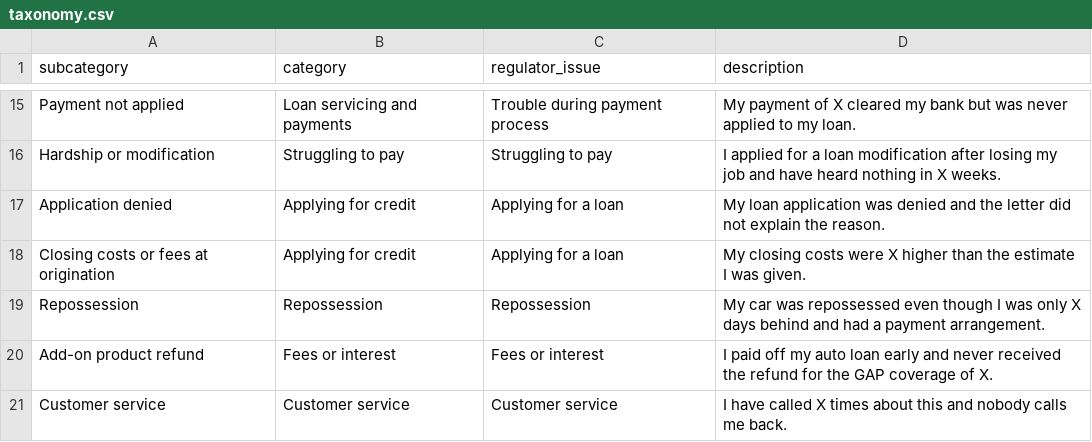
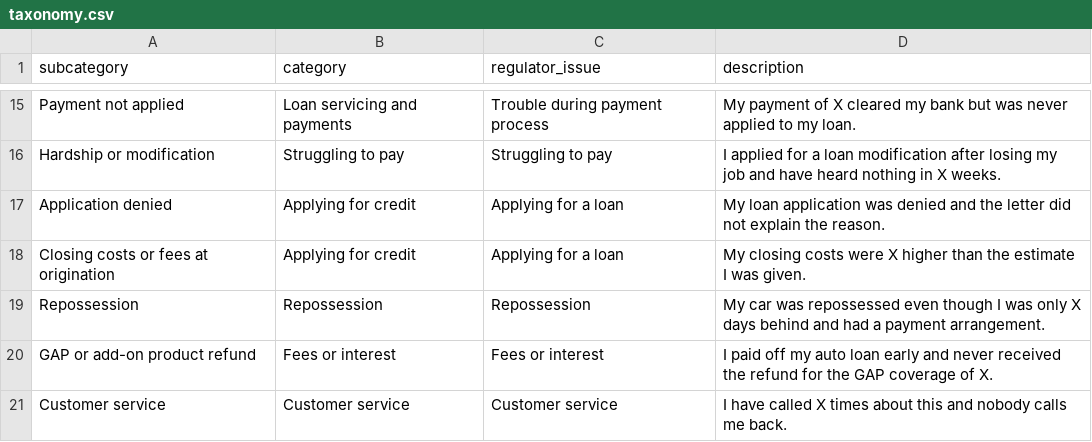
Before and after one commit to sfc-gh-ooral/sfguide-complaints-intelligence, a CSV file: data/taxonomy.csv, drawn as a sheet; only a part is shown, gaps mark what is left out.

Commit message:
Plain taxonomy labels
Generated with [Snowflake CoCo](https://docs.snowflake.com/en/user-guide/cortex-code/cortex-code)

Co-authored-by: Snowflake CoCo <noreply@snowflake.com>

```diff
--- a/data/taxonomy.csv
+++ b/data/taxonomy.csv
@@ -19,3 +19,3 @@ Closing costs or fees at origination,Applying for credit,Applying for a loan,My
 Repossession,Repossession,Repossession,My car was repossessed even though I was only X days behind and had a payment arrangement.
-Add-on product refund,Fees or interest,Fees or interest,I paid off my auto loan early and never received the refund for the GAP coverage of X.
+GAP or add-on product refund,Fees or interest,Fees or interest,I paid off my auto loan early and never received the refund for the GAP coverage of X.
 Customer service,Customer service,Customer service,I have called X times about this and nobody calls me back.
```
Also changed, not shown: 2 other files.
